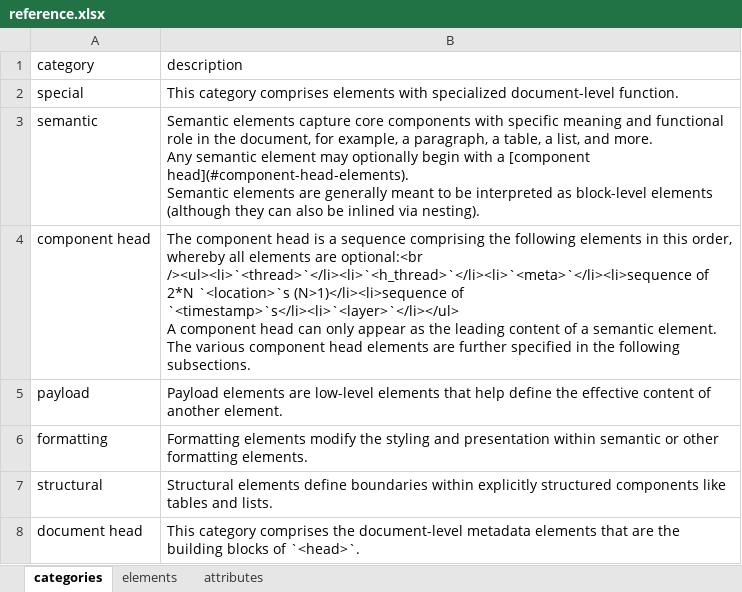
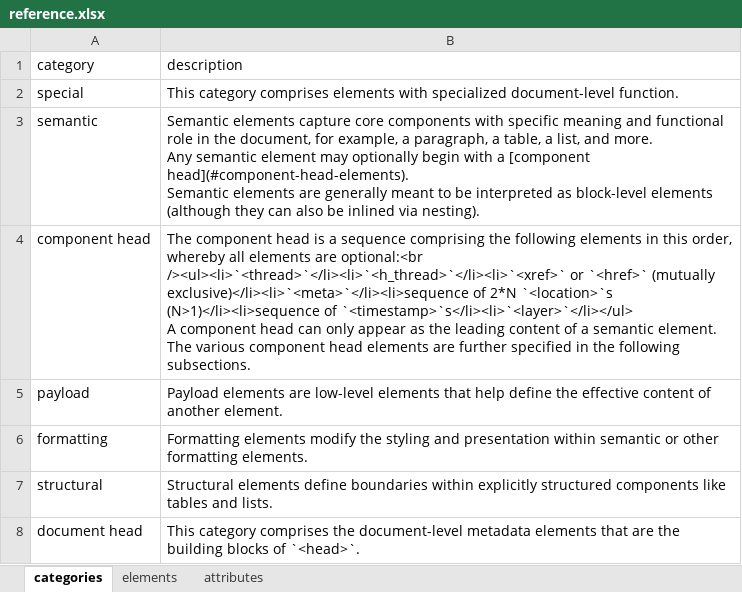
Before and after one commit to pr9000/doclang, an Excel workbook: reference/input/reference.xlsx, sheet categories, drawn as a sheet; values as stored, in another font and other column widths than the file's, no borders; the diff names each change by its address in the sheet, - before the commit and + after, or states it on an @@ line.

Commit message:
add cross-reference support, refactor hyperlink support
- Replace `<uri>` with `<src>` in `<picture>` elements across the documentation.
- Introduce `<xref>` and `<href>` elements in the component head, enforcing mutual exclusivity.
- Update validation rules to ensure proper placement of `<xref>` and `<href>`.
- Remove deprecated `<hyperlink>` element and related test cases.
- Add new test cases for validating `<href>` and `<xref>` usage.

Signed-off-by: Panos Vagenas <pva@zurich.ibm.com>

```diff
--- a/reference/input/reference.xlsx (sheet categories)
+++ b/reference/input/reference.xlsx (sheet categories)
-B4 (description): …are optional:<br /><ul><li>`<thread>`</li><li>`<h_thread>`</li><li>`<meta>`</li><li>sequence of 2*N…
+B4 (description): …are optional:<br /><ul><li>`<thread>`</li><li>`<h_thread>`</li><li>`<xref>` or `<href>` (mutually exclusive)</li><li>`<meta>`</li><li>sequence of 2*N…
```
Also changed, not shown: sheet elements, sheet attributes, 16 other files.
